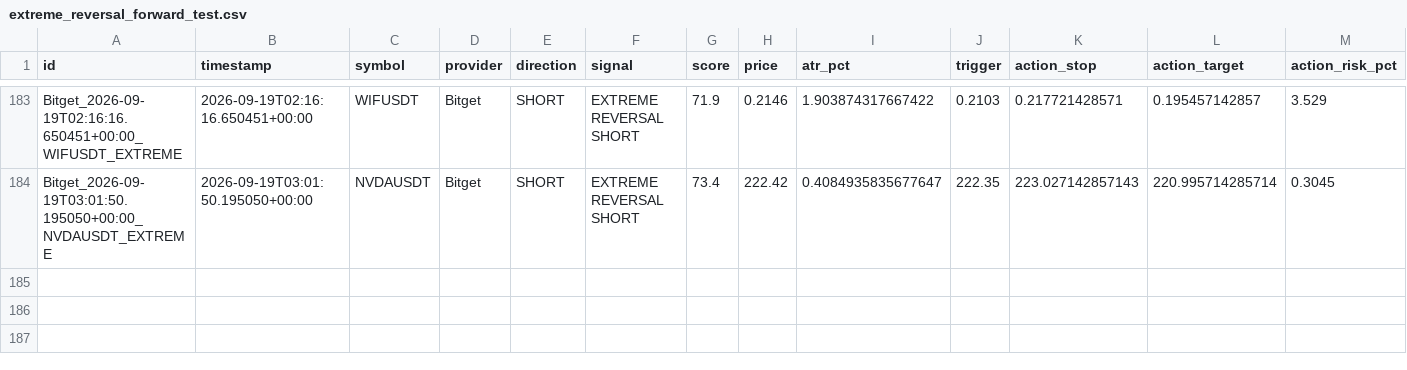
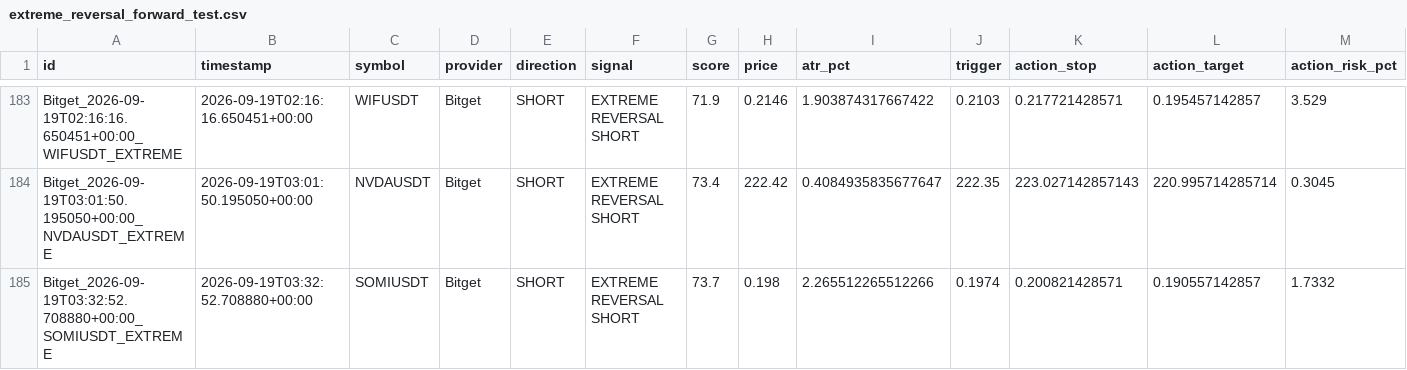
Before and after one commit to KikikJourney/Crypto-Scanner, a CSV file: data/extreme_reversal_forward_test.csv, drawn as a sheet; only a part is shown, gaps mark what is left out; rows hold the shown columns only; the diff names each change by its address in the sheet, - before the commit and + after, or states it on an @@ line.

```diff
--- a/data/extreme_reversal_forward_test.csv
+++ b/data/extreme_reversal_forward_test.csv
+row 185: Bitget_2026-09-19T03:32:52.708880+00:00_SOMIUSDT_EXTREME | 2026-09-19T03:32:52.708880+00:00 | SOMIUSDT | Bitget | SHORT | EXTREME REVERSAL SHORT | 73.7 | 0.198 | 2.265512265512266 | 0.1974 | 0.200821428571 | 0.190557142857 | 1.7332
```
Also changed, not shown: data/actionable_signals.csv, data/scalping_forward_test.csv, 4 other files.
